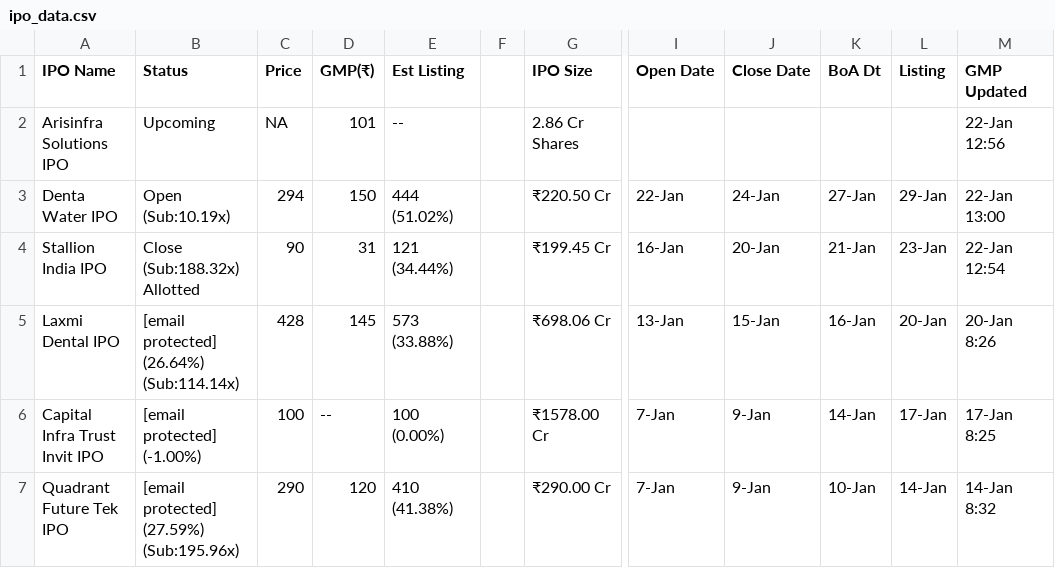
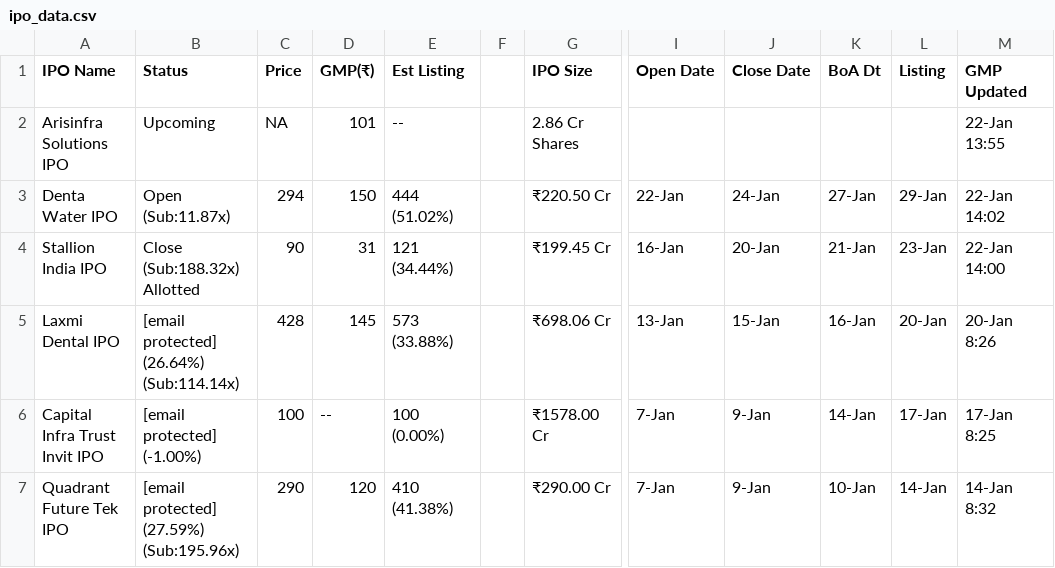
Before and after one commit to ClashMasterRaghav/prrintmoney.com, a CSV file: ipo_data.csv, drawn as a sheet; only a part is shown, gaps mark what is left out; the diff names each change by its address in the sheet, - before the commit and + after, or states it on an @@ line.

Commit message:
Update IPO data

```diff
--- a/ipo_data.csv
+++ b/ipo_data.csv
-M2 (GMP Updated): 22-Jan 12:56
+M2 (GMP Updated): 22-Jan 13:55
-B3 (Status): Open (Sub:10.19x)
+B3 (Status): Open (Sub:11.87x)
-M3 (GMP Updated): 22-Jan 13:00
+M3 (GMP Updated): 22-Jan 14:02
-M4 (GMP Updated): 22-Jan 12:54
+M4 (GMP Updated): 22-Jan 14:00
```
